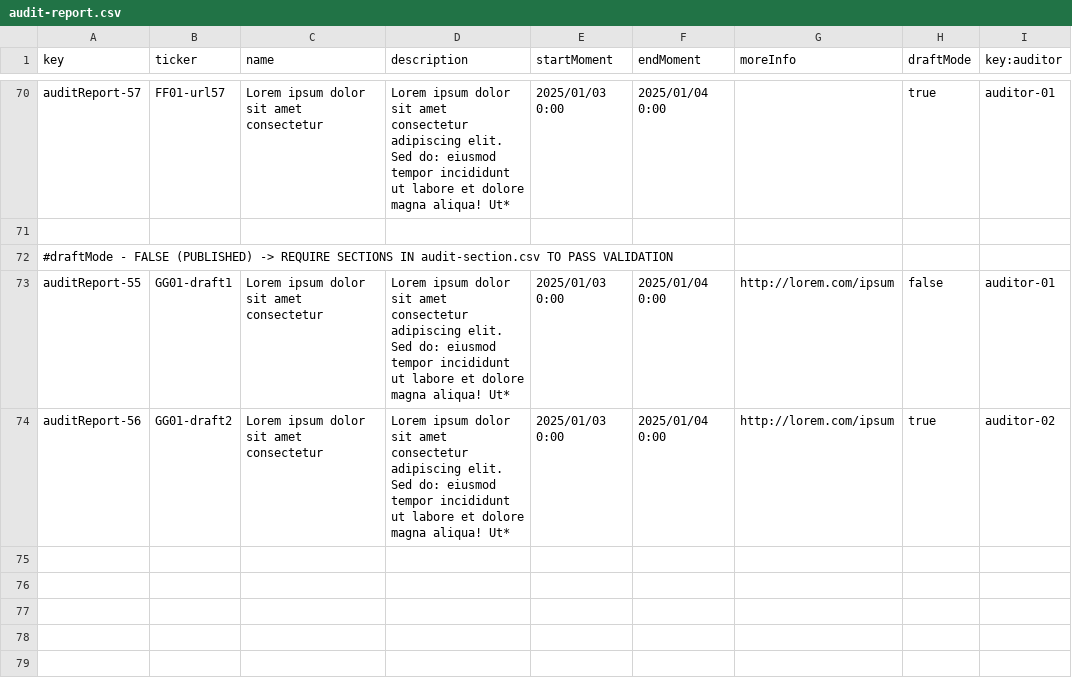
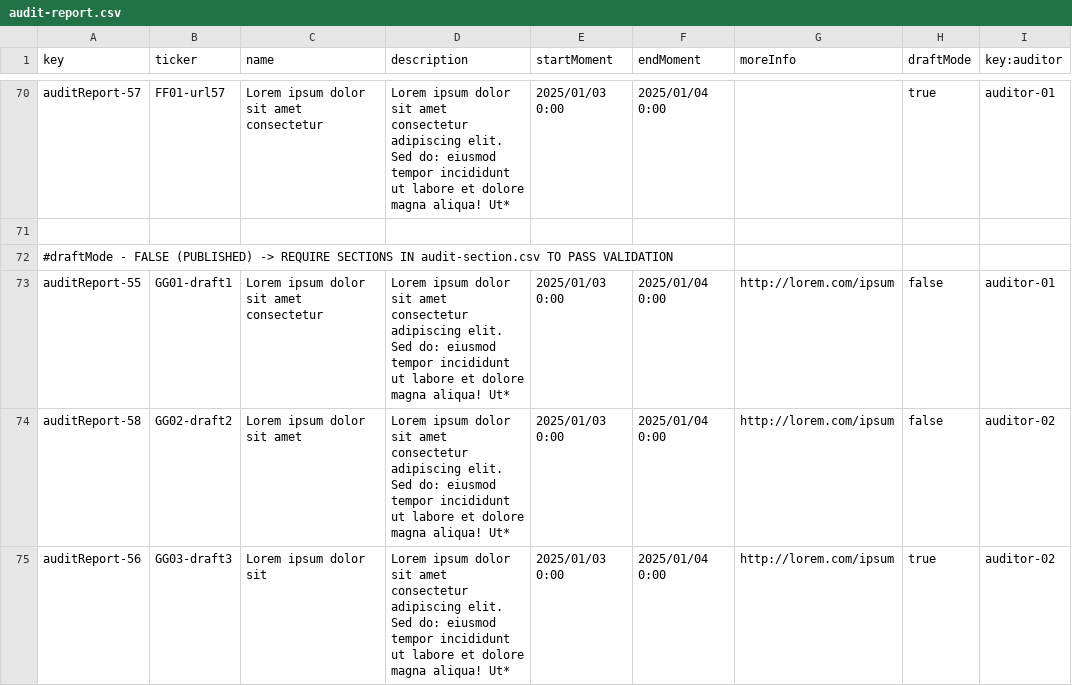
Before and after one commit to DP2-G021/Acme-Starters-C, a CSV file: src/main/resources/WEB-INF/data/sample/batch-01/audit-report.csv, drawn as a sheet; only a part is shown, gaps mark what is left out.

```diff
--- a/src/main/resources/WEB-INF/data/sample/batch-01/audit-report.csv
+++ b/src/main/resources/WEB-INF/data/sample/batch-01/audit-report.csv
@@ -73,2 +73,3 @@ auditReport-57,FF01-url57,"Lorem ipsum dolor sit amet consectetur","Lorem ipsum
 auditReport-55,GG01-draft1,"Lorem ipsum dolor sit amet consectetur","Lorem ipsum dolor sit amet consectetur adipiscing elit. Sed do: eiusmod tempor incididunt ut labore et dolore magna aliqua! Ut*",2025/01/03 0:00,2025/01/04 0:00,"http://lorem.com/ipsum",false,auditor-01
-auditReport-56,GG01-draft2,"Lorem ipsum dolor sit amet consectetur","Lorem ipsum dolor sit amet consectetur adipiscing elit. Sed do: eiusmod tempor incididunt ut labore et dolore magna aliqua! Ut*",2025/01/03 0:00,2025/01/04 0:00,"http://lorem.com/ipsum",true,auditor-02
+auditReport-58,GG02-draft2,"Lorem ipsum dolor sit amet ","Lorem ipsum dolor sit amet consectetur adipiscing elit. Sed do: eiusmod tempor incididunt ut labore et dolore magna aliqua! Ut*",2025/01/03 0:00,2025/01/04 0:00,"http://lorem.com/ipsum",false,auditor-02
+auditReport-56,GG03-draft3,"Lorem ipsum dolor sit","Lorem ipsum dolor sit amet consectetur adipiscing elit. Sed do: eiusmod tempor incididunt ut labore et dolore magna aliqua! Ut*",2025/01/03 0:00,2025/01/04 0:00,"http://lorem.com/ipsum",true,auditor-02
```
Also changed, not shown: src/main/resources/WEB-INF/data/sample/batch-01/audit-section.csv, 6 other files.
